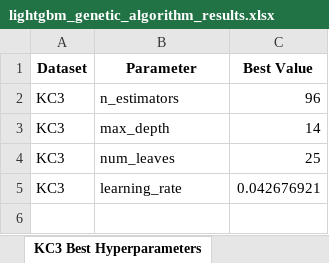
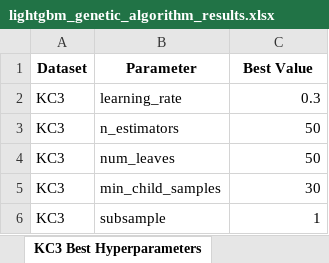
Before and after one commit to 222yujin/Hyperparameter-Optimization, an Excel workbook: result/lightgbm_genetic_algorithm_results.xlsx, sheet KC3 Best Hyperparameters, drawn as a sheet; values as stored, in another font and other column widths than the file's, no borders; removed rows and columns are numbered as before the commit, all else as after; the diff names each change by its address in the sheet, - before the commit and + after, or states it on an @@ line.

```diff
--- a/result/lightgbm_genetic_algorithm_results.xlsx (sheet KC3 Best Hyperparameters)
+++ b/result/lightgbm_genetic_algorithm_results.xlsx (sheet KC3 Best Hyperparameters)
+row 2: KC3 | learning_rate | 0.3
-C3 (Best Value): 96
+C3 (Best Value): 50
-row 3: KC3 | max_depth | 14
-C4 (Best Value): 25
+C4 (Best Value): 50
-row 5: KC3 | learning_rate | 0.042676921
+row 5: KC3 | min_child_samples | 30
+row 6: KC3 | subsample | 1
```
Also changed, not shown: sheet KC1 Best Hyperparameters, sheet CM1 Best Hyperparameters, sheet MC2 Best Hyperparameters, sheet JM1 Best Hyperparameters, sheet MC1 Best Hyperparameters, sheet MC2 Classification Report, 9 more sheets, other sheet tabs, 6 other files.
